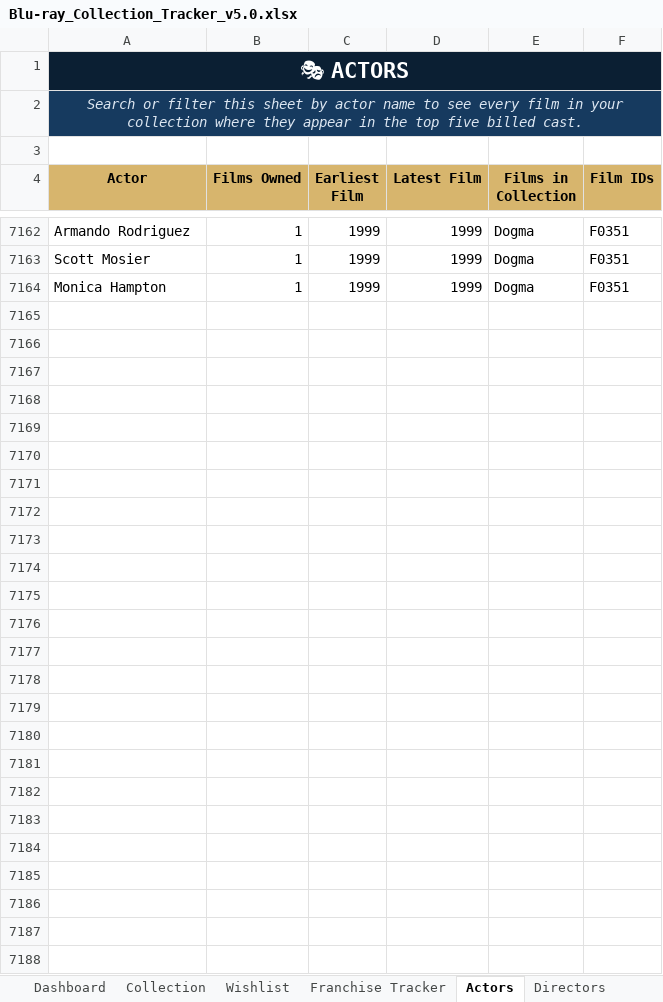
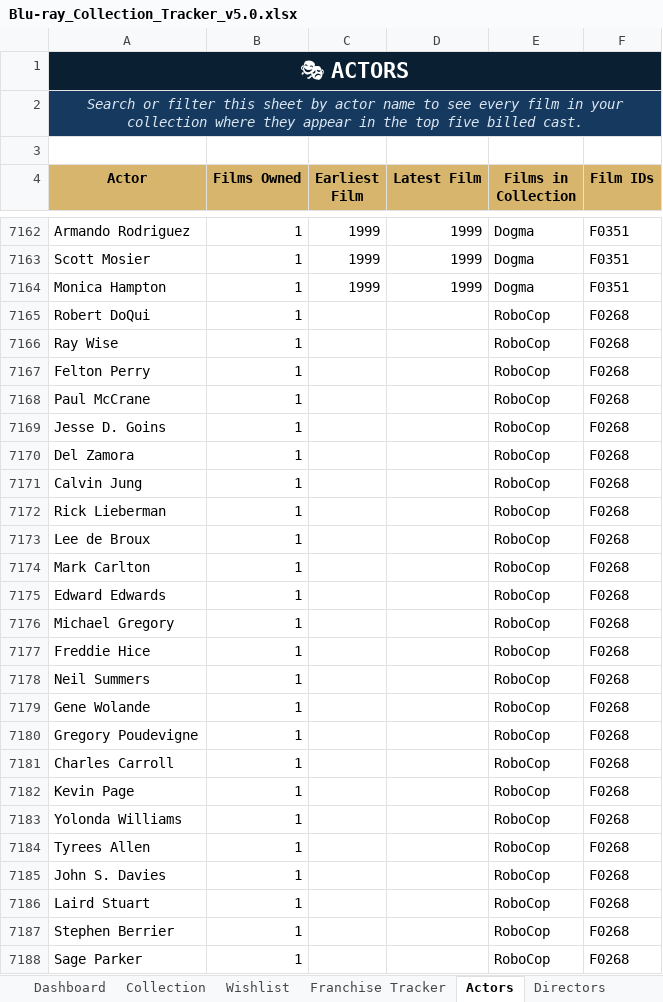
Before and after one commit to tingonting/Blu-ray-tracker, an Excel workbook: Blu-ray_Collection_Tracker_v5.0.xlsx, sheet Actors, drawn as a sheet; only a part is shown, gaps mark what is left out; values as stored, in another font and other column widths than the file's, no borders; table styles not drawn; the diff covers the shown part only; the diff names each change by its address in the sheet, - before the commit and + after, or states it on an @@ line.

```diff
--- a/Blu-ray_Collection_Tracker_v5.0.xlsx (sheet Actors)
+++ b/Blu-ray_Collection_Tracker_v5.0.xlsx (sheet Actors)
+row 7165: Robert DoQui | 1 |  |  | RoboCop | F0268
+row 7166: Ray Wise | 1 |  |  | RoboCop | F0268
+row 7167: Felton Perry | 1 |  |  | RoboCop | F0268
+row 7168: Paul McCrane | 1 |  |  | RoboCop | F0268
+row 7169: Jesse D. Goins | 1 |  |  | RoboCop | F0268
+row 7170: Del Zamora | 1 |  |  | RoboCop | F0268
+row 7171: Calvin Jung | 1 |  |  | RoboCop | F0268
+row 7172: Rick Lieberman | 1 |  |  | RoboCop | F0268
+row 7173: Lee de Broux | 1 |  |  | RoboCop | F0268
+row 7174: Mark Carlton | 1 |  |  | RoboCop | F0268
+row 7175: Edward Edwards | 1 |  |  | RoboCop | F0268
+row 7176: Michael Gregory | 1 |  |  | RoboCop | F0268
+row 7177: Freddie Hice | 1 |  |  | RoboCop | F0268
+row 7178: Neil Summers | 1 |  |  | RoboCop | F0268
+row 7179: Gene Wolande | 1 |  |  | RoboCop | F0268
+row 7180: Gregory Poudevigne | 1 |  |  | RoboCop | F0268
+row 7181: Charles Carroll | 1 |  |  | RoboCop | F0268
+row 7182: Kevin Page | 1 |  |  | RoboCop | F0268
+row 7183: Yolonda Williams | 1 |  |  | RoboCop | F0268
+row 7184: Tyrees Allen | 1 |  |  | RoboCop | F0268
+row 7185: John S. Davies | 1 |  |  | RoboCop | F0268
+row 7186: Laird Stuart | 1 |  |  | RoboCop | F0268
+row 7187: Stephen Berrier | 1 |  |  | RoboCop | F0268
+row 7188: Sage Parker | 1 |  |  | RoboCop | F0268
```
Also changed, not shown: 121 edited cells elsewhere in this sheet, sheet Directors, sheet Collection.
